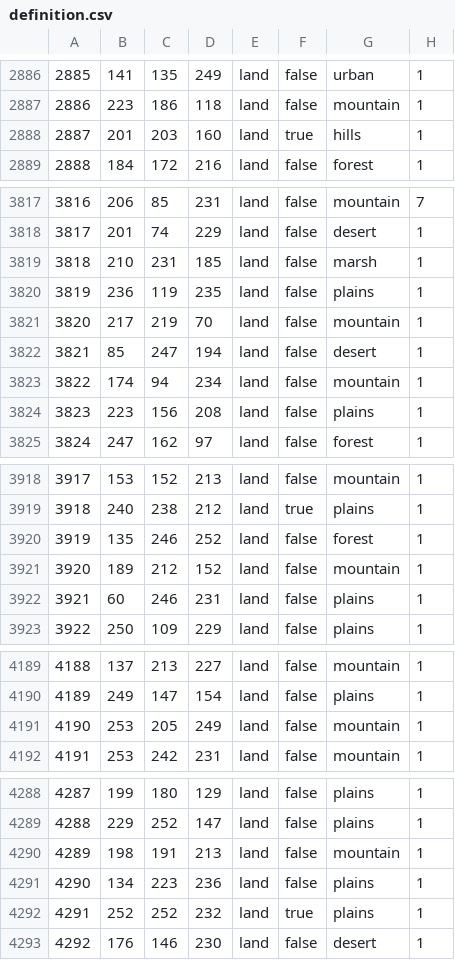
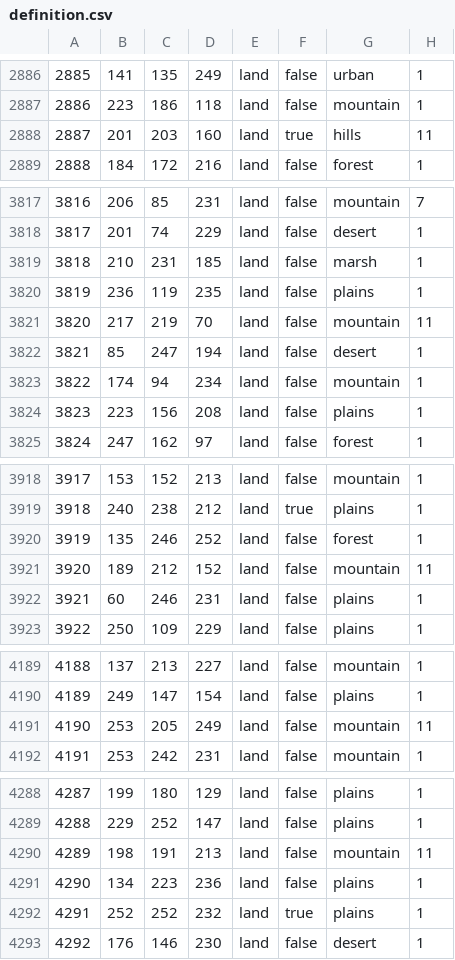
Before and after one commit to Ivysaur-Mrquestionmarks/HOI4_MAA, a CSV file: map/definition.csv, drawn as a sheet; only a part is shown, gaps mark what is left out; the diff covers the shown part only.

```diff
--- a/map/definition.csv
+++ b/map/definition.csv
@@ -2887,3 +2887,3 @@
 2886;223;186;118;land;false;mountain;1
-2887;201;203;160;land;true;hills;1
+2887;201;203;160;land;true;hills;11
 2888;184;172;216;land;false;forest;1
@@ -3820,3 +3820,3 @@
 3819;236;119;235;land;false;plains;1
-3820;217;219;70;land;false;mountain;1
+3820;217;219;70;land;false;mountain;11
 3821;85;247;194;land;false;desert;1
@@ -3920,3 +3920,3 @@
 3919;135;246;252;land;false;forest;1
-3920;189;212;152;land;false;mountain;1
+3920;189;212;152;land;false;mountain;11
 3921;60;246;231;land;false;plains;1
@@ -4190,3 +4190,3 @@
 4189;249;147;154;land;false;plains;1
-4190;253;205;249;land;false;mountain;1
+4190;253;205;249;land;false;mountain;11
 4191;253;242;231;land;false;mountain;1
@@ -4289,3 +4289,3 @@
 4288;229;252;147;land;false;plains;1
-4289;198;191;213;land;false;mountain;1
+4289;198;191;213;land;false;mountain;11
 4290;134;223;236;land;false;plains;1
```
Also changed, not shown: 23 edited cells elsewhere in this file.
